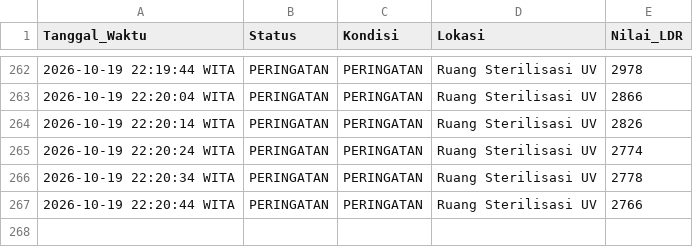
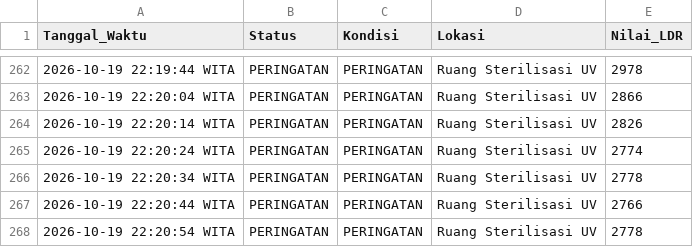
Before and after one commit to byyaja/SCADA, a CSV file: logs/sensor_log.csv, drawn as a sheet; only a part is shown, gaps mark what is left out.

```diff
--- a/logs/sensor_log.csv
+++ b/logs/sensor_log.csv
@@ -267 +267,2 @@ Tanggal_Waktu,Status,Kondisi,Lokasi,Nilai_LDR
 2026-10-19 22:20:44 WITA,PERINGATAN,PERINGATAN,Ruang Sterilisasi UV,2766
+2026-10-19 22:20:54 WITA,PERINGATAN,PERINGATAN,Ruang Sterilisasi UV,2778
```
